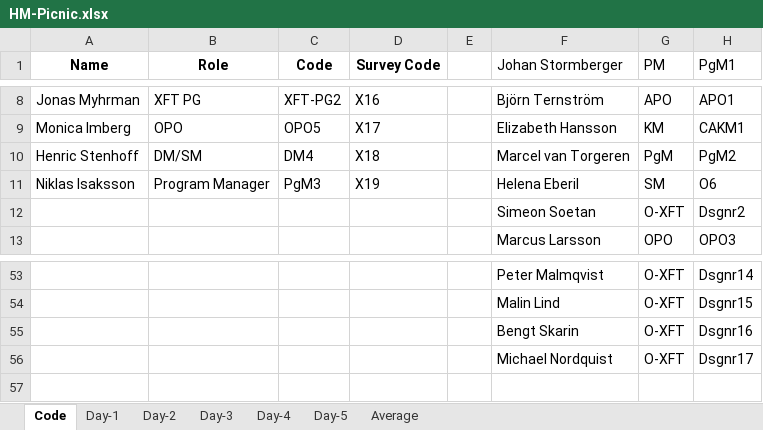
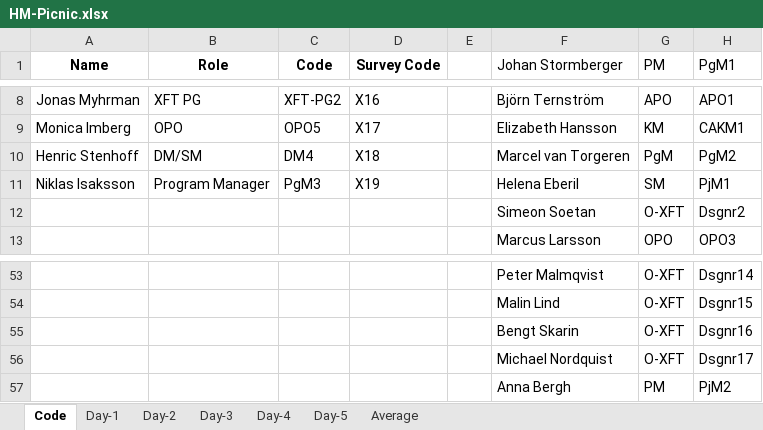
Before and after one commit to tdeekens/msc-thesis, an Excel workbook: heatmaps/R-scr/HM-Picnic.xlsx, sheet Code, drawn as a sheet; only a part is shown, gaps mark what is left out; values as stored, in another font and other column widths than the file's, no borders; the diff names each change by its address in the sheet, - before the commit and + after, or states it on an @@ line.

Commit message:
Updates xls for r2.

```diff
--- a/heatmaps/R-scr/HM-Picnic.xlsx (sheet Code)
+++ b/heatmaps/R-scr/HM-Picnic.xlsx (sheet Code)
-H11 (PgM1): O6
+H11 (PgM1): PjM1
+row 57:  |  |  |  |  | Anna Bergh | PM | PjM2
```
